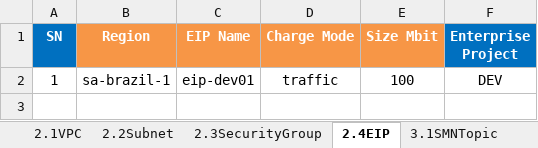
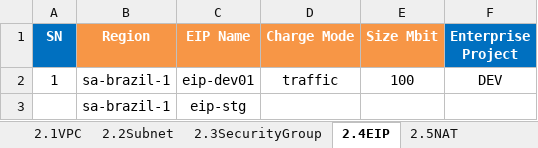
Before and after one commit to gutierrezps/huaweicloud-lld-to-terraform, an Excel workbook: LLD.xlsx, sheet 2.4EIP, drawn as a sheet; values as stored, in another font and other column widths than the file's, no borders; the diff names each change by its address in the sheet, - before the commit and + after, or states it on an @@ line.

```diff
--- a/LLD.xlsx (sheet 2.4EIP)
+++ b/LLD.xlsx (sheet 2.4EIP)
+sheet tab: 2.5NAT
+row 3:  | sa-brazil-1 | eip-stg
```
Also changed, not shown: other sheet tabs, charts or pictures, metadata.xlsx, 7 other files.
